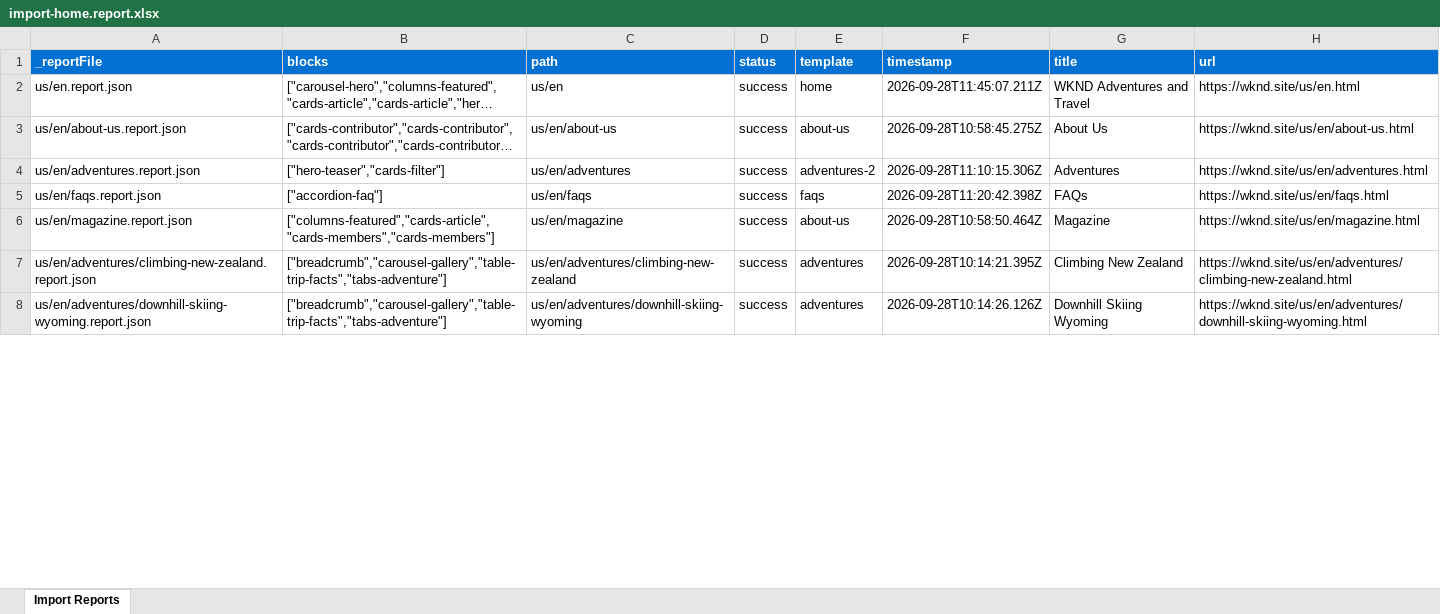
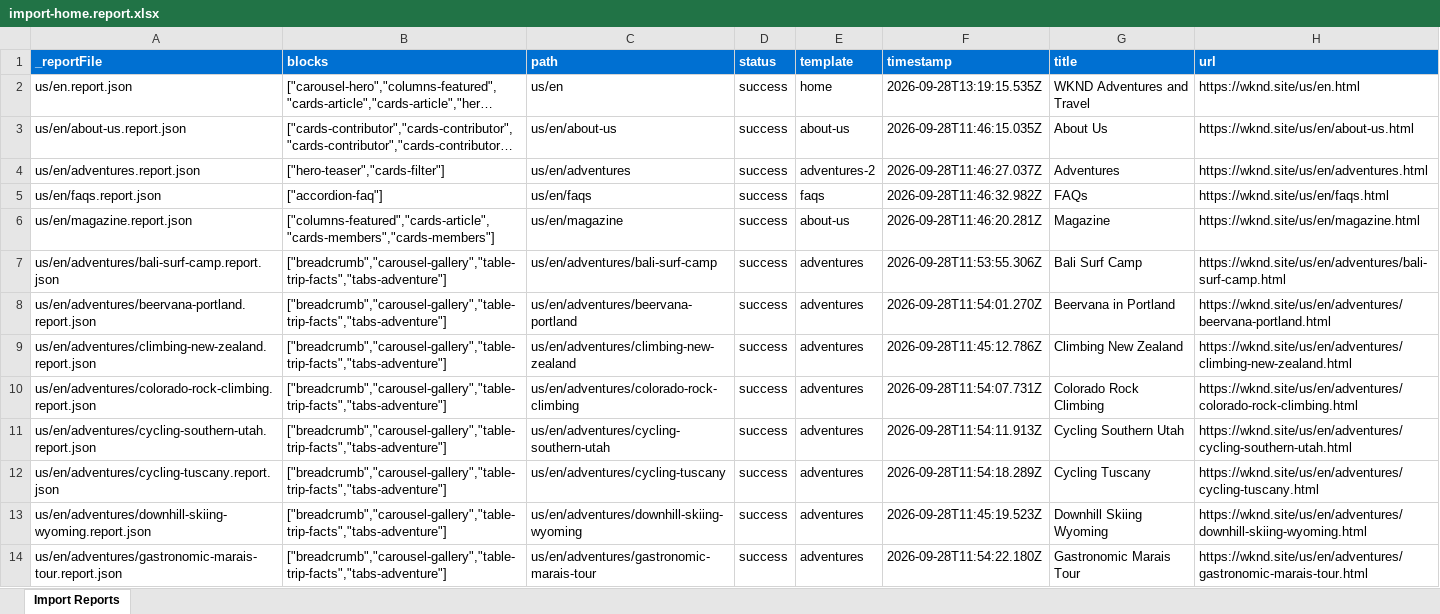
Before and after one commit to nupur1991jain-1/nupur-eds-training, an Excel workbook: tools/importer/reports/import-home.report.xlsx, sheet Import Reports, drawn as a sheet; only a part is shown; long unchanged cells end in …; values as stored, in another font and other column widths than the file's, no borders; addresses are those after the commit; the diff covers the shown part only; the diff names each change by its address in the sheet, - before the commit and + after, or states it on an @@ line.

Commit message:
Add footer, header blocks, update importer
Automated migration updates generated by Experience Modernization Agent.

Changed files: 33

```diff
--- a/tools/importer/reports/import-home.report.xlsx (sheet Import Reports)
+++ b/tools/importer/reports/import-home.report.xlsx (sheet Import Reports)
-F2 (timestamp): 2026-09-28T11:45:07.211Z
+F2 (timestamp): 2026-09-28T13:19:15.535Z
-F3 (timestamp): 2026-09-28T10:58:45.275Z
+F3 (timestamp): 2026-09-28T11:46:15.035Z
-F4 (timestamp): 2026-09-28T11:10:15.306Z
+F4 (timestamp): 2026-09-28T11:46:27.037Z
-F5 (timestamp): 2026-09-28T11:20:42.398Z
+F5 (timestamp): 2026-09-28T11:46:32.982Z
-F6 (timestamp): 2026-09-28T10:58:50.464Z
+F6 (timestamp): 2026-09-28T11:46:20.281Z
+row 7: us/en/adventures/bali-surf-camp.report.json | ["breadcrumb","carousel-gallery","table-trip-facts","tabs-adventure"] | us/en/adventures/bali-surf-camp | success | adventures | 2026-09-28T11:53:55.306Z | Bali Surf Camp | https://wknd.site/us/en/adventures/bali-surf-camp.html
+row 8: us/en/adventures/beervana-portland.report.json | ["breadcrumb","carousel-gallery","table-trip-facts","tabs-adventure"] | us/en/adventures/beervana-portland | success | adventures | 2026-09-28T11:54:01.270Z | Beervana in Portland | https://wknd.site/us/en/adventures/beervana-portland.html
-F9 (timestamp): 2026-09-28T10:14:21.395Z
+F9 (timestamp): 2026-09-28T11:45:12.786Z
+row 10: us/en/adventures/colorado-rock-climbing.report.json | ["breadcrumb","carousel-gallery","table-trip-facts","tabs-adventure"] | us/en/adventures/colorado-rock-climbing | success | adventures | 2026-09-28T11:54:07.731Z | Colorado Rock Climbing | https://wknd.site/us/en/adventures/colorado-rock-climbing.html
+row 11: us/en/adventures/cycling-southern-utah.report.json | ["breadcrumb","carousel-gallery","table-trip-facts","tabs-adventure"] | us/en/adventures/cycling-southern-utah | success | adventures | 2026-09-28T11:54:11.913Z | Cycling Southern Utah | https://wknd.site/us/en/adventures/cycling-southern-utah.html
+row 12: us/en/adventures/cycling-tuscany.report.json | ["breadcrumb","carousel-gallery","table-trip-facts","tabs-adventure"] | us/en/adventures/cycling-tuscany | success | adventures | 2026-09-28T11:54:18.289Z | Cycling Tuscany | https://wknd.site/us/en/adventures/cycling-tuscany.html
-F13 (timestamp): 2026-09-28T10:14:26.126Z
+F13 (timestamp): 2026-09-28T11:45:19.523Z
+row 14: us/en/adventures/gastronomic-marais-tour.report.json | ["breadcrumb","carousel-gallery","table-trip-facts","tabs-adventure"] | us/en/adventures/gastronomic-marais-tour | success | adventures | 2026-09-28T11:54:22.180Z | Gastronomic Marais Tour | https://wknd.site/us/en/adventures/gastronomic-marais-tour.html
```
Also changed, not shown: 4 added rows and 9 edited cells elsewhere in this sheet, tools/importer/reports/import-adventures.report.xlsx, 31 other files.
